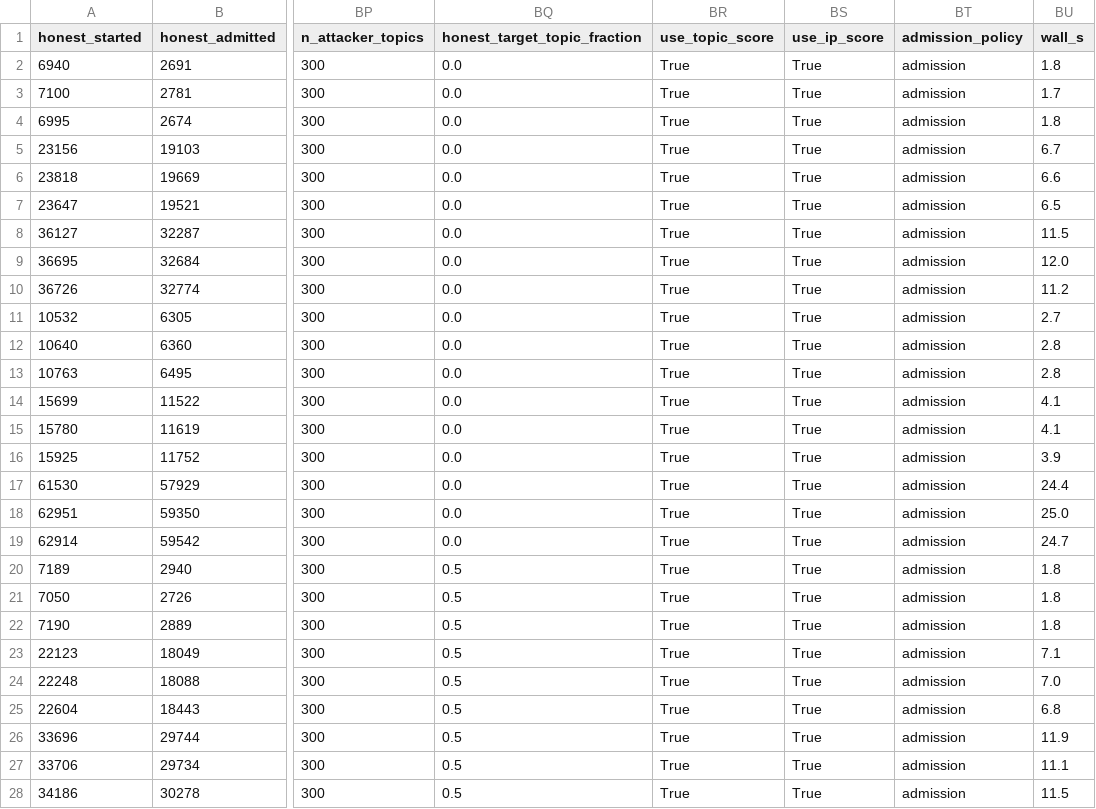
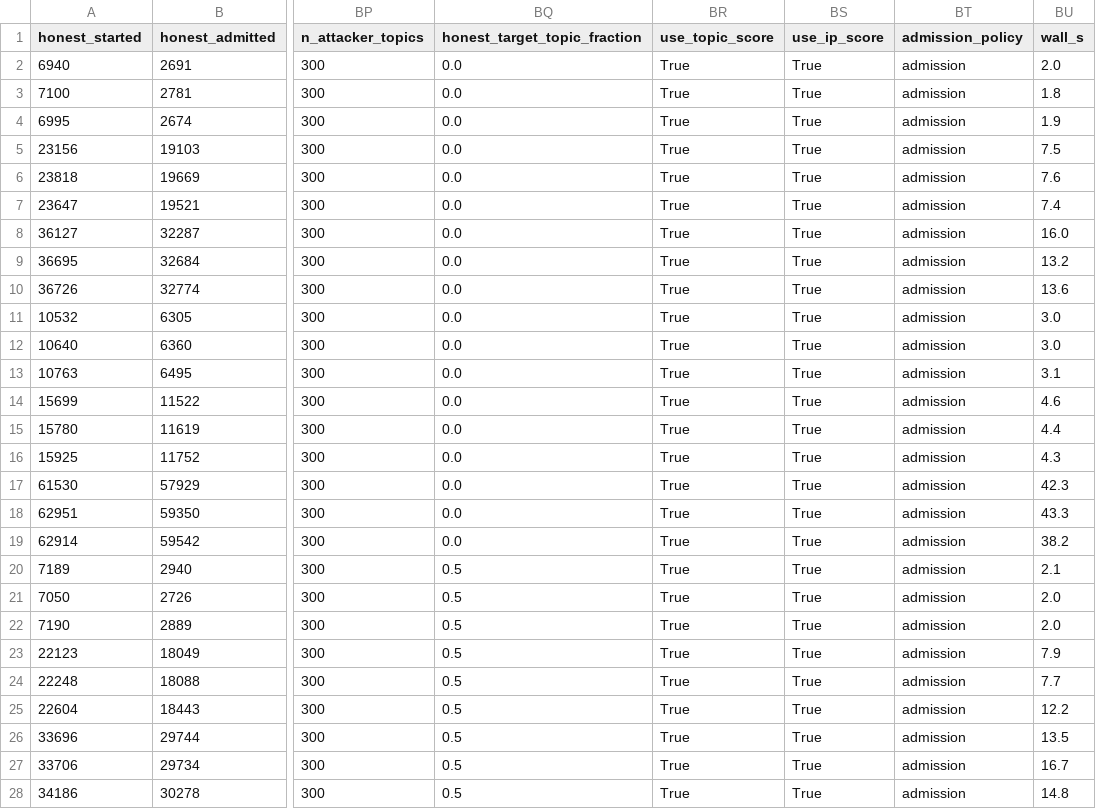
Before and after one commit to datahop/topdisc-admission-sim, a CSV file: report/data/capacity.csv, drawn as a sheet; only a part is shown, gaps mark what is left out; the diff covers the shown part only; the diff names each change by its address in the sheet, - before the commit and + after, or states it on an @@ line.

```diff
--- a/report/data/capacity.csv
+++ b/report/data/capacity.csv
-BU2 (wall_s): 1.8
+BU2 (wall_s): 2.0
-BU3 (wall_s): 1.7
+BU3 (wall_s): 1.8
-BU4 (wall_s): 1.8
+BU4 (wall_s): 1.9
-BU5 (wall_s): 6.7
+BU5 (wall_s): 7.5
-BU6 (wall_s): 6.6
+BU6 (wall_s): 7.6
-BU7 (wall_s): 6.5
+BU7 (wall_s): 7.4
-BU8 (wall_s): 11.5
+BU8 (wall_s): 16.0
-BU9 (wall_s): 12.0
+BU9 (wall_s): 13.2
-BU10 (wall_s): 11.2
+BU10 (wall_s): 13.6
-BU11 (wall_s): 2.7
+BU11 (wall_s): 3.0
-BU12 (wall_s): 2.8
+BU12 (wall_s): 3.0
-BU13 (wall_s): 2.8
+BU13 (wall_s): 3.1
-BU14 (wall_s): 4.1
+BU14 (wall_s): 4.6
-BU15 (wall_s): 4.1
+BU15 (wall_s): 4.4
-BU16 (wall_s): 3.9
+BU16 (wall_s): 4.3
-BU17 (wall_s): 24.4
+BU17 (wall_s): 42.3
-BU18 (wall_s): 25.0
+BU18 (wall_s): 43.3
-BU19 (wall_s): 24.7
+BU19 (wall_s): 38.2
-BU20 (wall_s): 1.8
+BU20 (wall_s): 2.1
-BU21:BU22 (wall_s): 1.8
+BU21:BU22 (wall_s): 2.0
-BU23 (wall_s): 7.1
+BU23 (wall_s): 7.9
-BU24 (wall_s): 7.0
+BU24 (wall_s): 7.7
-BU25 (wall_s): 6.8
+BU25 (wall_s): 12.2
-BU26 (wall_s): 11.9
+BU26 (wall_s): 13.5
-BU27 (wall_s): 11.1
+BU27 (wall_s): 16.7
-BU28 (wall_s): 11.5
+BU28 (wall_s): 14.8
```
Also changed, not shown: 9 edited cells elsewhere in this file, report/data/benign-ip.csv, report/data/pocc.csv, 33 other files.
